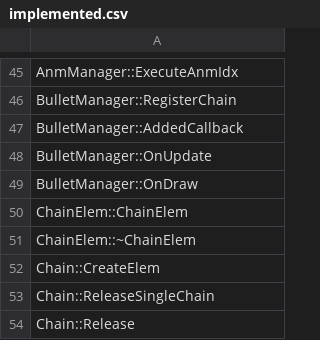
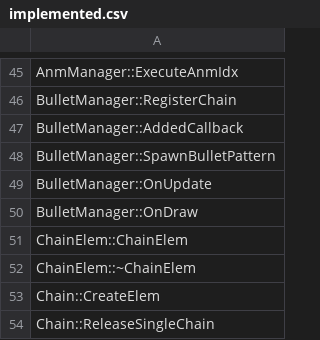
Before and after one commit to izy1sky/th06, a CSV file: config/implemented.csv, drawn as a sheet; only a part is shown, gaps mark what is left out; the shorter side is filled out with more unchanged rows; the diff names each change by its address in the sheet, - before the commit and + after, or states it on an @@ line.

Commit message:
Implement BulletManager::SpawnBulletPattern

```diff
--- a/config/implemented.csv
+++ b/config/implemented.csv
+row 48: BulletManager::SpawnBulletPattern
```
Also changed, not shown: config/stubbed.csv, 2 other files.
